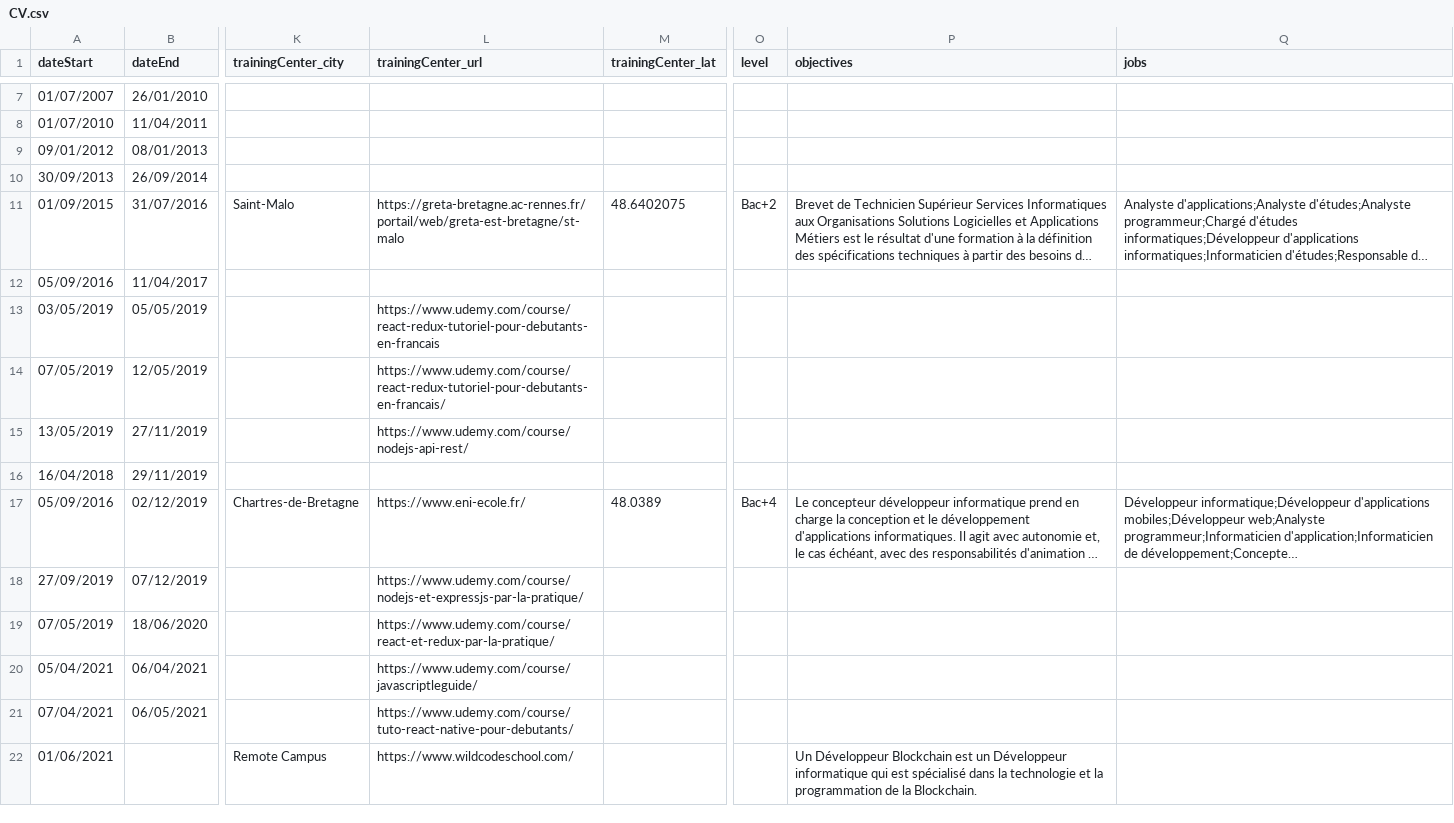
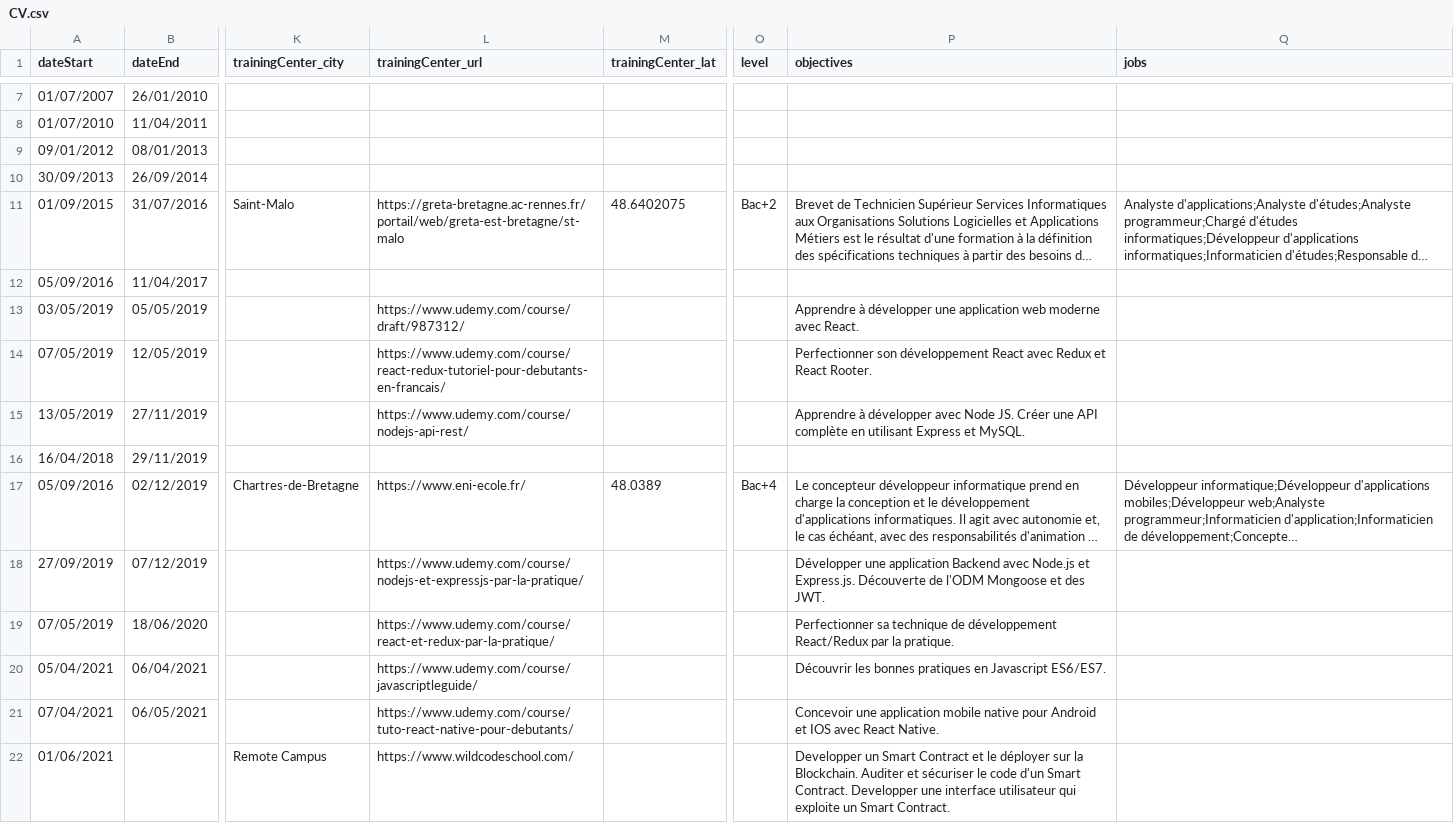
Before and after one commit to davidlefrancq/davidlefrancq.fr, a CSV file: src/data/CV.csv, drawn as a sheet; only a part is shown, gaps mark what is left out; long unchanged cells end in …; the diff names each change by its address in the sheet, - before the commit and + after, or states it on an @@ line.

Commit message:
[feat] Update data/CV.csv

```diff
--- a/src/data/CV.csv
+++ b/src/data/CV.csv
-L13 (trainingCenter_url): https://www.udemy.com/course/react-redux-tutoriel-pour-debutants-en-francais
+L13 (trainingCenter_url): https://www.udemy.com/course/draft/987312/
-P13 (objectives): (empty)
+P13 (objectives): Apprendre à développer une application web moderne avec React.
-P14 (objectives): (empty)
+P14 (objectives): Perfectionner son développement React avec Redux et React Rooter.
-P15 (objectives): (empty)
+P15 (objectives): Apprendre à développer avec Node JS. Créer une API complète en utilisant Express et MySQL.
-P18 (objectives): (empty)
+P18 (objectives): Développer une application Backend avec Node.js et Express.js. Découverte de l'ODM Mongoose et des JWT.
-P19 (objectives): (empty)
+P19 (objectives): Perfectionner sa technique de développement React/Redux par la pratique.
-P20 (objectives): (empty)
+P20 (objectives): Découvrir les bonnes pratiques en Javascript ES6/ES7.
-P21 (objectives): (empty)
+P21 (objectives): Concevoir une application mobile native pour Android et IOS avec React Native.
-P22 (objectives): Un Développeur Blockchain est un Développeur informatique qui est spécialisé dans la technologie et la programmation de la Blockchain.
+P22 (objectives): Developper un Smart Contract et le déployer sur la Blockchain. Auditer et sécuriser le code d'un Smart Contract. Developper une interface utilisateur qui exploite un Smart Contract.
```
